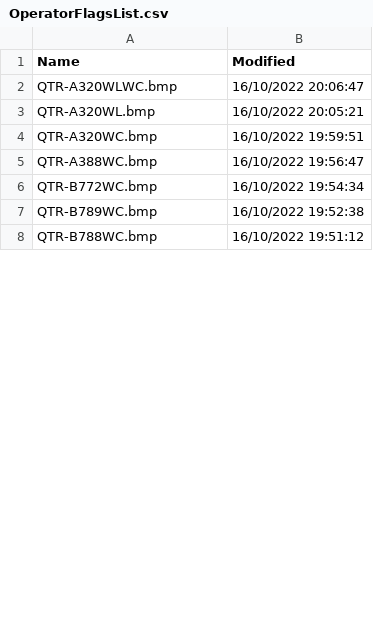
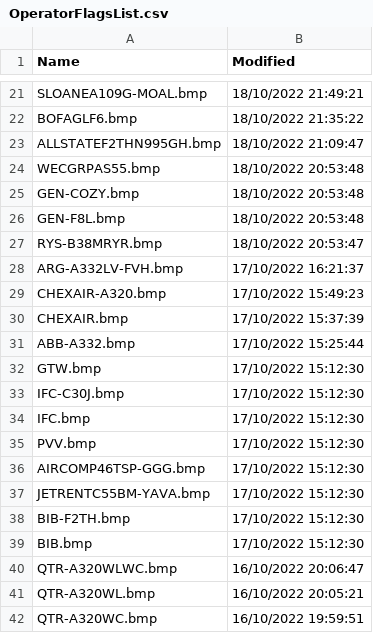
Before and after one commit to classicvalues/VRSOperatorFlags, a CSV file: OperatorFlagsList.csv, drawn as a sheet; only a part is shown, gaps mark what is left out; the shorter side is filled out with more unchanged rows; the diff covers the shown part only.

```diff
--- a/OperatorFlagsList.csv
+++ b/OperatorFlagsList.csv
@@ -2 +21,20 @@ Name,Modified
+SLOANEA109G-MOAL.bmp,18/10/2022 21:49:21
+BOFAGLF6.bmp,18/10/2022 21:35:22
+ALLSTATEF2THN995GH.bmp,18/10/2022 21:09:47
+WECGRPAS55.bmp,18/10/2022 20:53:48
+GEN-COZY.bmp,18/10/2022 20:53:48
+GEN-F8L.bmp,18/10/2022 20:53:48
+RYS-B38MRYR.bmp,18/10/2022 20:53:47
+ARG-A332LV-FVH.bmp,17/10/2022 16:21:37
+CHEXAIR-A320.bmp,17/10/2022 15:49:23
+CHEXAIR.bmp,17/10/2022 15:37:39
+ABB-A332.bmp,17/10/2022 15:25:44
+GTW.bmp,17/10/2022 15:12:30
+IFC-C30J.bmp,17/10/2022 15:12:30
+IFC.bmp,17/10/2022 15:12:30
+PVV.bmp,17/10/2022 15:12:30
+AIRCOMP46TSP-GGG.bmp,17/10/2022 15:12:30
+JETRENTC55BM-YAVA.bmp,17/10/2022 15:12:30
+BIB-F2TH.bmp,17/10/2022 15:12:30
+BIB.bmp,17/10/2022 15:12:30
 QTR-A320WLWC.bmp,16/10/2022 20:06:47
```
Also changed, not shown: 22 added rows, 2 removed rows and 1 moved row elsewhere in this file, 1 other file.
